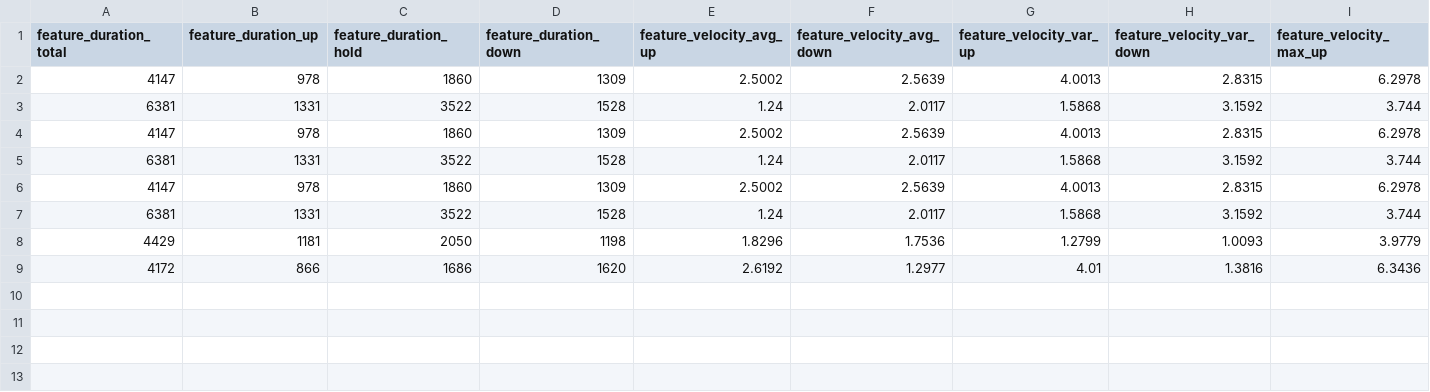
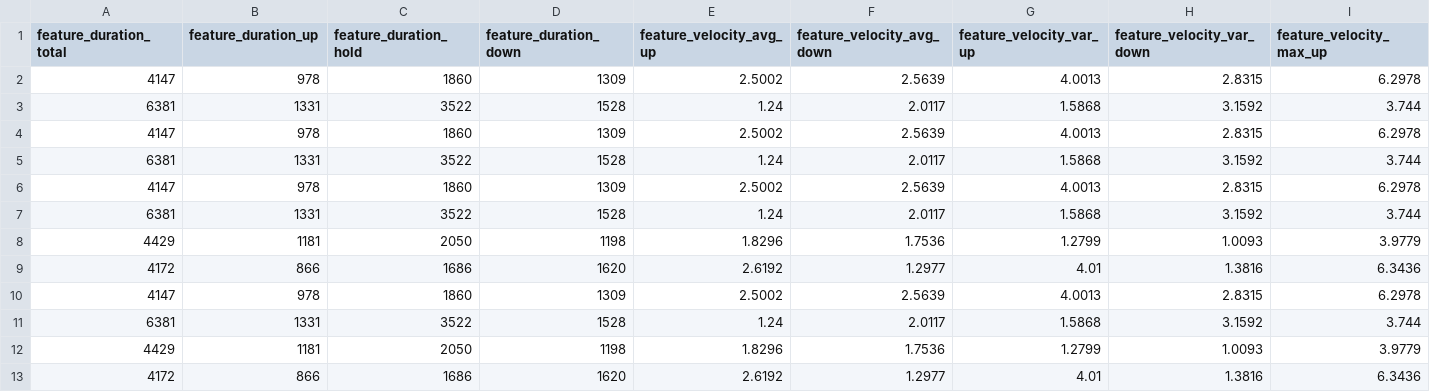
Before and after one commit to Sunnykaby/master_Data, a CSV file: ExpData/Feature/feature.csv, drawn as a sheet; only a part is shown; rows hold the shown columns only; the diff names each change by its address in the sheet, - before the commit and + after, or states it on an @@ line.

```diff
--- a/ExpData/Feature/feature.csv
+++ b/ExpData/Feature/feature.csv
+row 10: 4147 | 978 | 1860 | 1309 | 2.5002 | 2.5639 | 4.0013 | 2.8315 | 6.2978
+row 11: 6381 | 1331 | 3522 | 1528 | 1.24 | 2.0117 | 1.5868 | 3.1592 | 3.744
+row 12: 4429 | 1181 | 2050 | 1198 | 1.8296 | 1.7536 | 1.2799 | 1.0093 | 3.9779
+row 13: 4172 | 866 | 1686 | 1620 | 2.6192 | 1.2977 | 4.01 | 1.3816 | 6.3436
```
Also changed, not shown: 4 other files.
